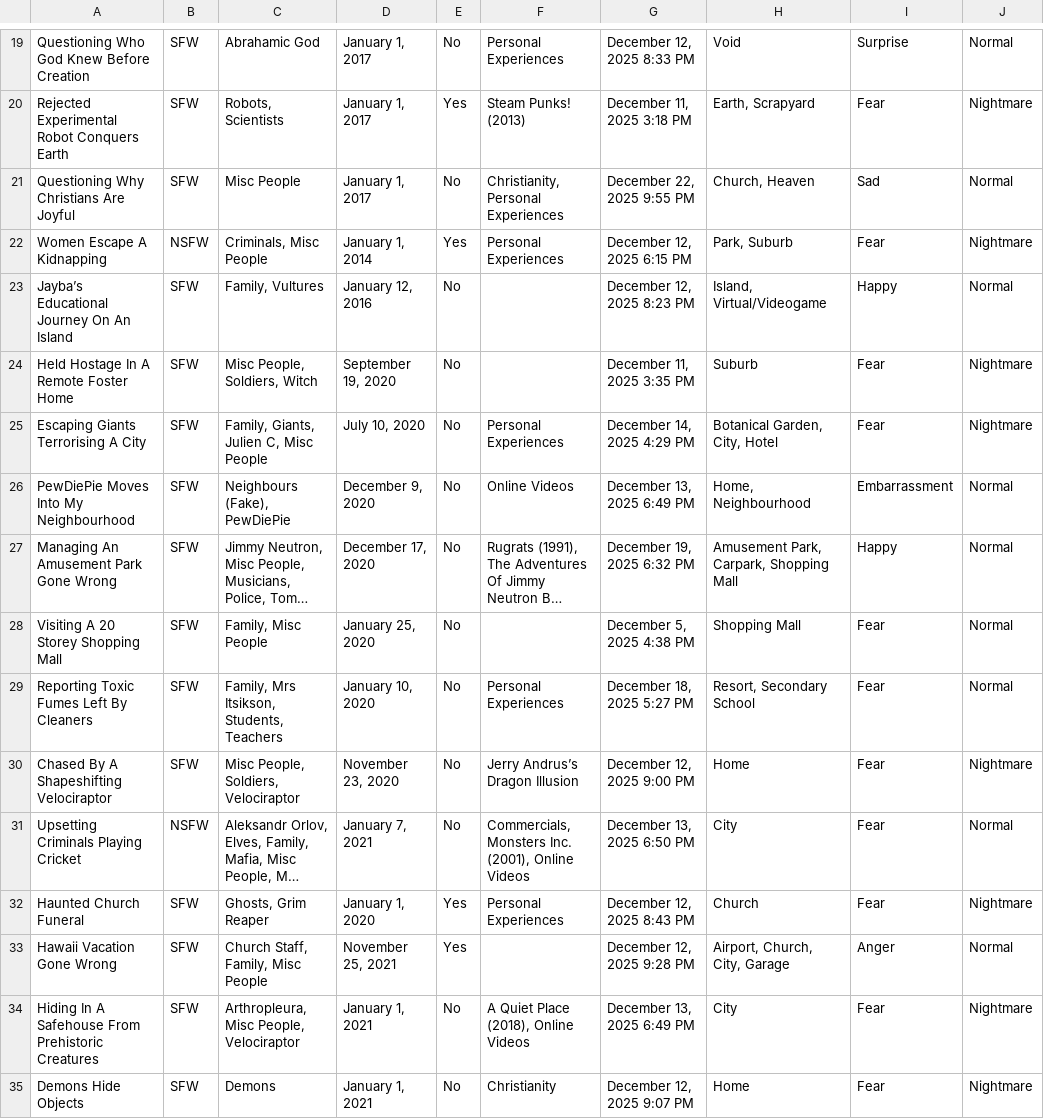
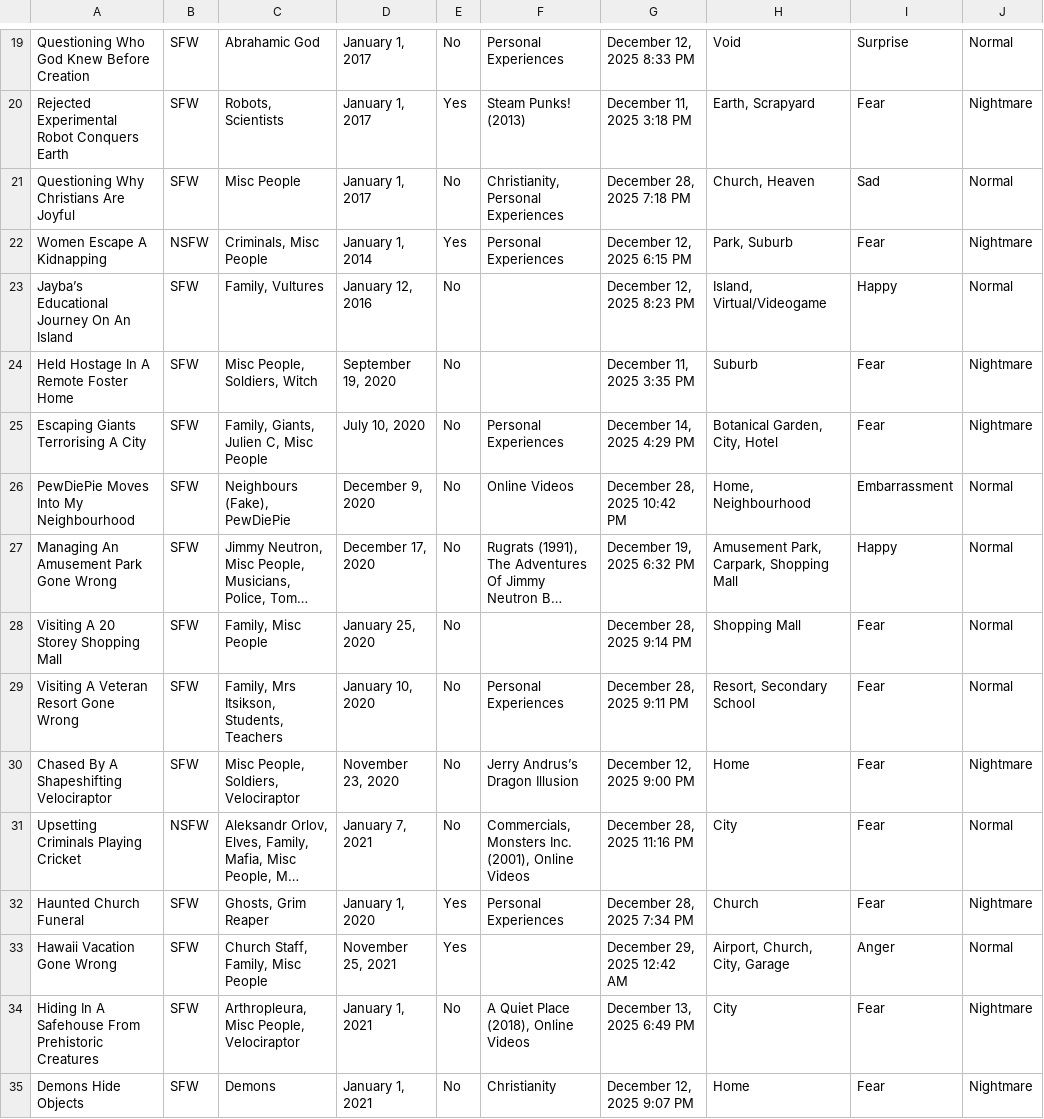
Before and after one commit to S-JZR/Dream-Journal, a CSV file: Dream Journal (Public) 1882dd2298ec800283bcf7bde23e3ce4_all.csv, drawn as a sheet; only a part is shown, gaps mark what is left out; long unchanged cells end in …; the diff covers the shown part only; the diff names each change by its address in the sheet, - before the commit and + after, or states it on an @@ line.

```diff
--- a/Dream Journal (Public) 1882dd2298ec800283bcf7bde23e3ce4_all.csv
+++ b/Dream Journal (Public) 1882dd2298ec800283bcf7bde23e3ce4_all.csv
-G21: December 22, 2025 9:55 PM
+G21: December 28, 2025 7:18 PM
-G26: December 13, 2025 6:49 PM
+G26: December 28, 2025 10:42 PM
-G28: December 5, 2025 4:38 PM
+G28: December 28, 2025 9:14 PM
-A29: Reporting Toxic Fumes Left By Cleaners
+A29: Visiting A Veteran Resort Gone Wrong
-G29: December 18, 2025 5:27 PM
+G29: December 28, 2025 9:11 PM
-G31: December 13, 2025 6:50 PM
+G31: December 28, 2025 11:16 PM
-G32: December 12, 2025 8:43 PM
+G32: December 28, 2025 7:34 PM
-G33: December 12, 2025 9:28 PM
+G33: December 29, 2025 12:42 AM
```
Also changed, not shown: 39 edited cells elsewhere in this file, Dream Journal (Public) 1882dd2298ec800283bcf7bde23e3ce4.csv, 43 other files.
